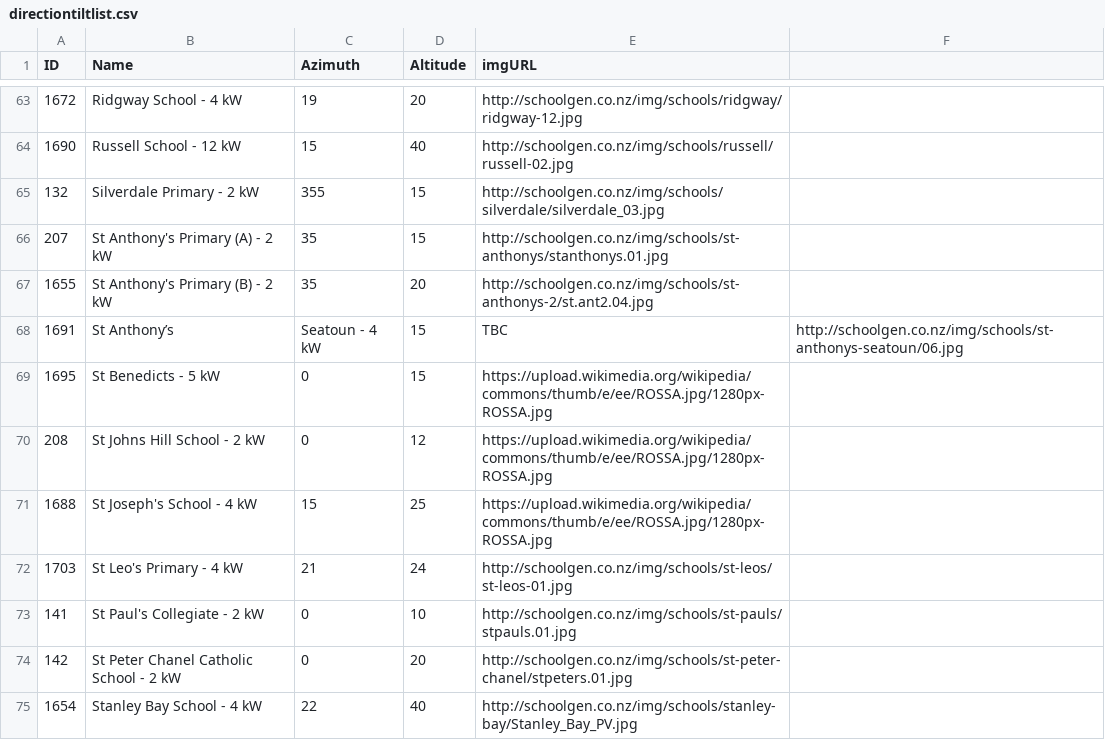
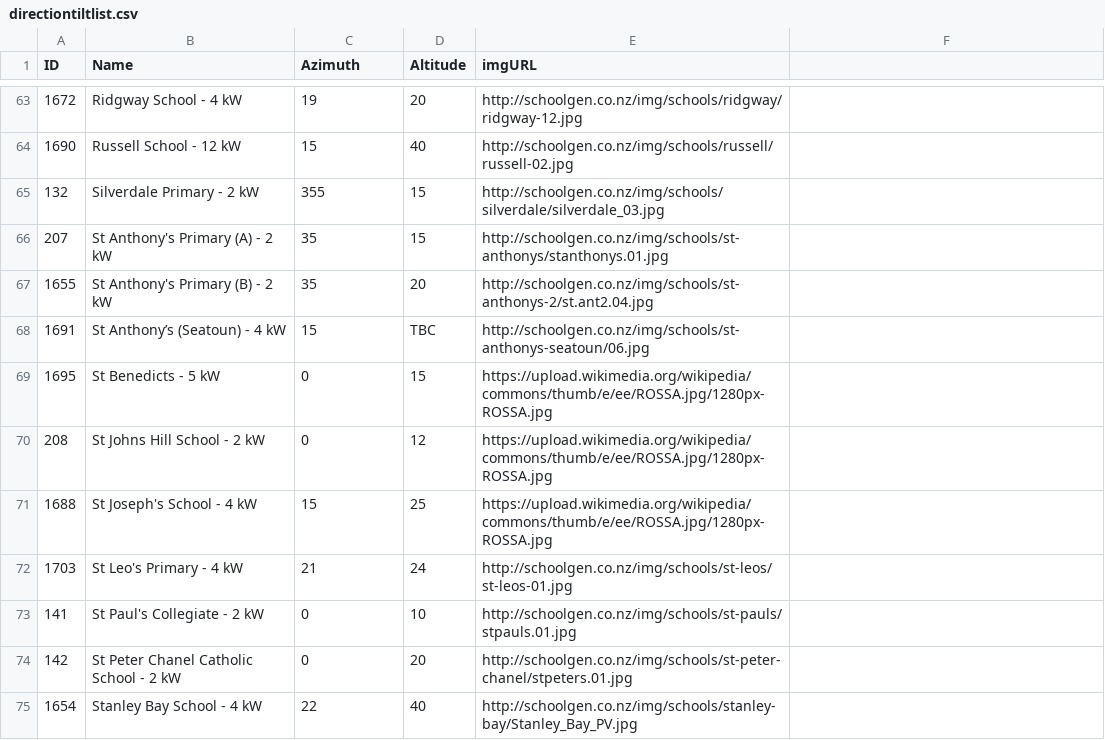
Before and after one commit to schoolgendev/sg-map-dashboard, a CSV file: data/directiontiltlist.csv, drawn as a sheet; only a part is shown, gaps mark what is left out.

Commit message:
fixed error

```diff
--- a/data/directiontiltlist.csv
+++ b/data/directiontiltlist.csv
@@ -67,3 +67,3 @@ ID,Name,Azimuth,Altitude,imgURL
 1655,St Anthony's Primary (B) - 2 kW,35,20,http://schoolgen.co.nz/img/schools/st-anthonys-2/st.ant2.04.jpg
-1691,St Anthony’s, Seatoun - 4 kW,15,TBC,http://schoolgen.co.nz/img/schools/st-anthonys-seatoun/06.jpg
+1691,St Anthony’s (Seatoun) - 4 kW,15,TBC,http://schoolgen.co.nz/img/schools/st-anthonys-seatoun/06.jpg
 1695,St Benedicts - 5 kW,0,15,https://upload.wikimedia.org/wikipedia/commons/thumb/e/ee/ROSSA.jpg/1280px-ROSSA.jpg
```
